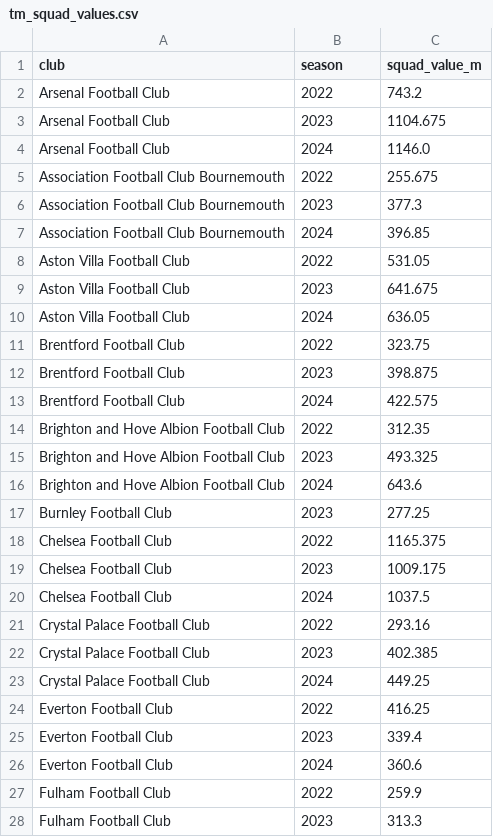
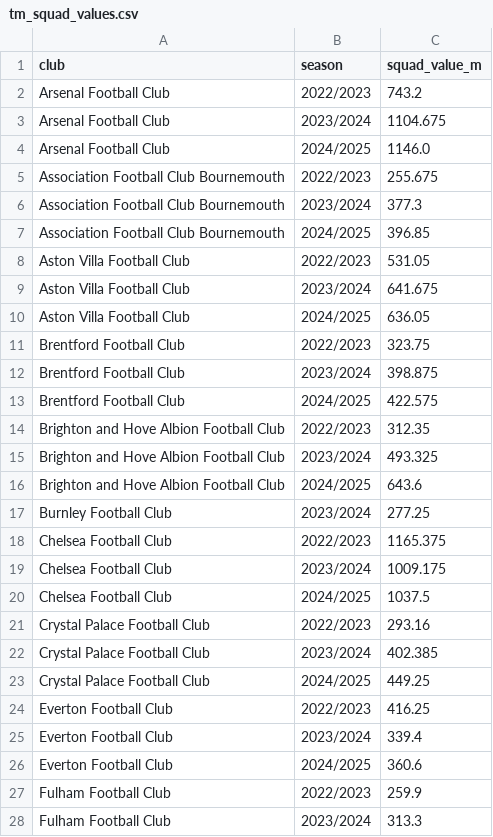
Before and after one commit to Ch1-nX/BEE2041-Empirical_Project, a CSV file: data/raw/tm_squad_values.csv, drawn as a sheet; only a part is shown; the diff covers the shown part only.

Commit message:
Ammended 02_transfermarkt.py to align season format with Understat

```diff
--- a/data/raw/tm_squad_values.csv
+++ b/data/raw/tm_squad_values.csv
@@ -1,28 +1,28 @@
 club,season,squad_value_m
-Arsenal Football Club,2022,743.2
-Arsenal Football Club,2023,1104.675
-Arsenal Football Club,2024,1146.0
-Association Football Club Bournemouth,2022,255.675
-Association Football Club Bournemouth,2023,377.3
-Association Football Club Bournemouth,2024,396.85
-Aston Villa Football Club,2022,531.05
-Aston Villa Football Club,2023,641.675
-Aston Villa Football Club,2024,636.05
-Brentford Football Club,2022,323.75
-Brentford Football Club,2023,398.875
-Brentford Football Club,2024,422.575
-Brighton and Hove Albion Football Club,2022,312.35
-Brighton and Hove Albion Football Club,2023,493.325
-Brighton and Hove Albion Football Club,2024,643.6
-Burnley Football Club,2023,277.25
-Chelsea Football Club,2022,1165.375
-Chelsea Football Club,2023,1009.175
-Chelsea Football Club,2024,1037.5
-Crystal Palace Football Club,2022,293.16
-Crystal Palace Football Club,2023,402.385
-Crystal Palace Football Club,2024,449.25
-Everton Football Club,2022,416.25
-Everton Football Club,2023,339.4
-Everton Football Club,2024,360.6
-Fulham Football Club,2022,259.9
-Fulham Football Club,2023,313.3
+Arsenal Football Club,2022/2023,743.2
+Arsenal Football Club,2023/2024,1104.675
+Arsenal Football Club,2024/2025,1146.0
+Association Football Club Bournemouth,2022/2023,255.675
+Association Football Club Bournemouth,2023/2024,377.3
+Association Football Club Bournemouth,2024/2025,396.85
+Aston Villa Football Club,2022/2023,531.05
+Aston Villa Football Club,2023/2024,641.675
+Aston Villa Football Club,2024/2025,636.05
+Brentford Football Club,2022/2023,323.75
+Brentford Football Club,2023/2024,398.875
+Brentford Football Club,2024/2025,422.575
+Brighton and Hove Albion Football Club,2022/2023,312.35
+Brighton and Hove Albion Football Club,2023/2024,493.325
+Brighton and Hove Albion Football Club,2024/2025,643.6
+Burnley Football Club,2023/2024,277.25
+Chelsea Football Club,2022/2023,1165.375
+Chelsea Football Club,2023/2024,1009.175
+Chelsea Football Club,2024/2025,1037.5
+Crystal Palace Football Club,2022/2023,293.16
+Crystal Palace Football Club,2023/2024,402.385
+Crystal Palace Football Club,2024/2025,449.25
+Everton Football Club,2022/2023,416.25
+Everton Football Club,2023/2024,339.4
+Everton Football Club,2024/2025,360.6
+Fulham Football Club,2022/2023,259.9
+Fulham Football Club,2023/2024,313.3
```
Also changed, not shown: 33 edited cells elsewhere in this file, 2 other files.
